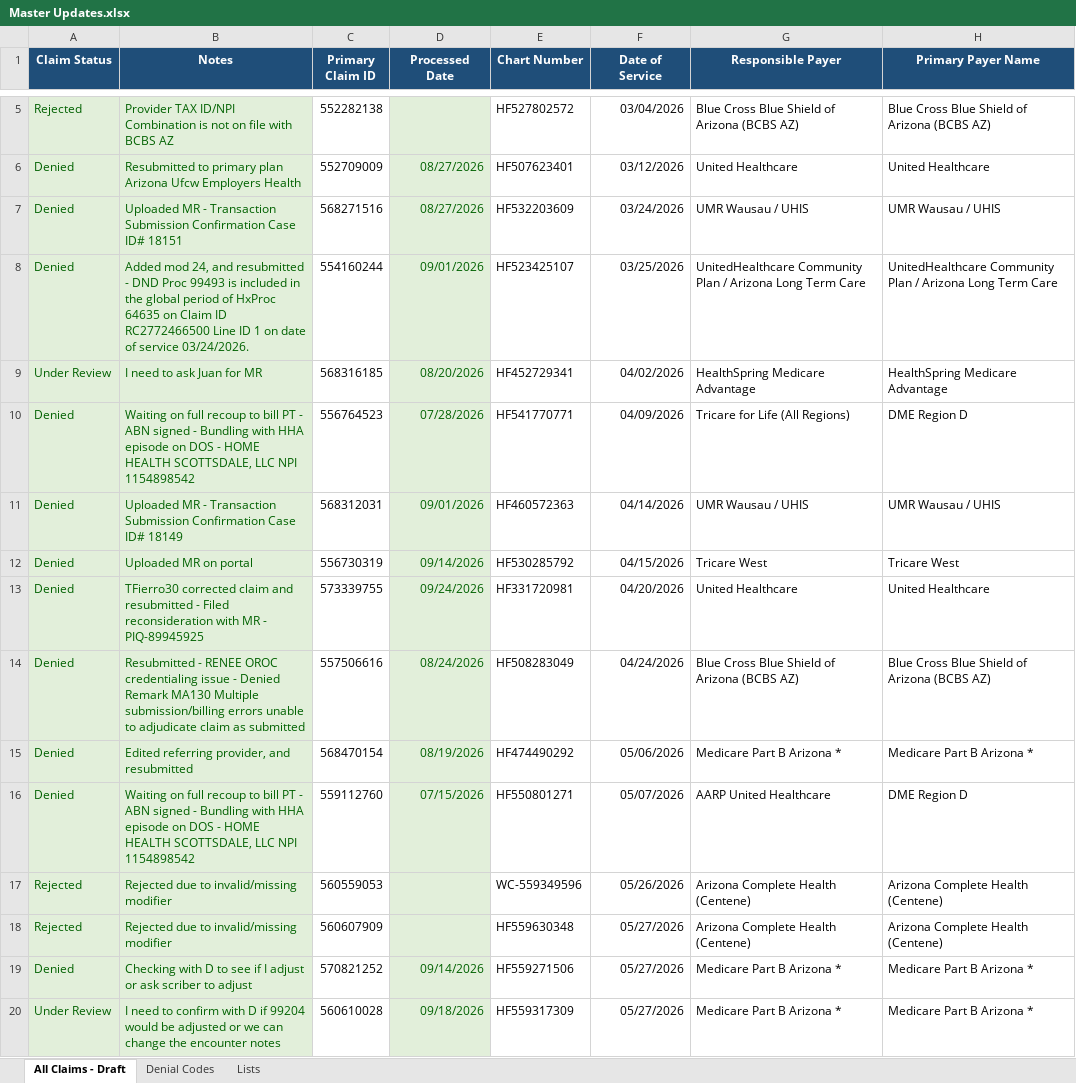
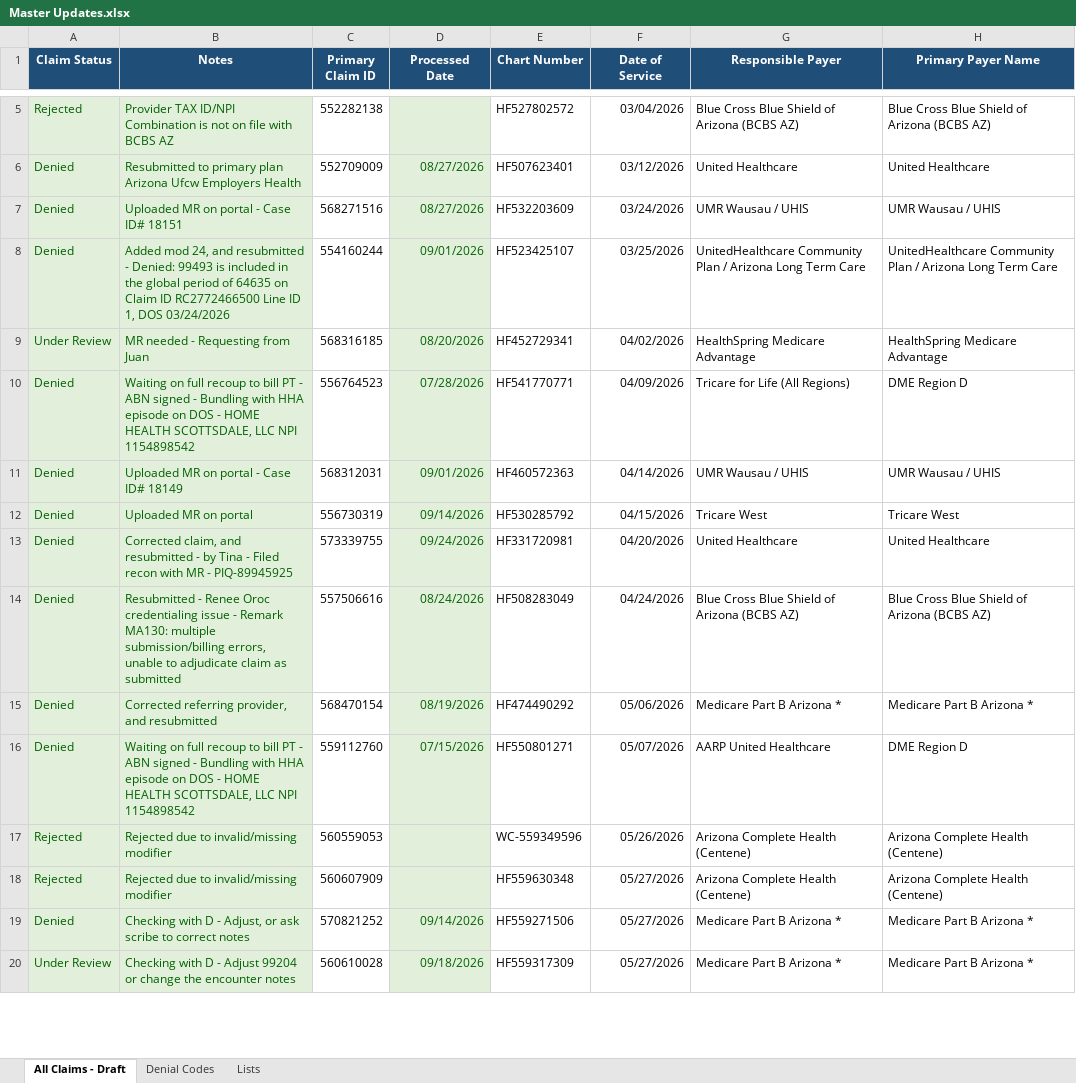
Before and after one commit to LindaMora10/Draft, an Excel workbook: Master Updates.xlsx, sheet All Claims - Draft, drawn as a sheet; only a part is shown, gaps mark what is left out; values as stored, in another font and other column widths than the file's, no borders; conditional formats not drawn; the diff covers the shown part only; the diff names each change by its address in the sheet, - before the commit and + after, or states it on an @@ line.

```diff
--- a/Master Updates.xlsx (sheet All Claims - Draft)
+++ b/Master Updates.xlsx (sheet All Claims - Draft)
-B7 (Notes): Uploaded MR - Transaction Submission Confirmation Case ID#…
+B7 (Notes): Uploaded MR on portal - Case ID#…
-B8 (Notes): …resubmitted - DND Proc 99493 is included in the global period of HxProc 64635 on Claim ID RC2772466500 Line ID 1 on date of service 03/24/2026.
+B8 (Notes): …resubmitted - Denied: 99493 is included in the global period of 64635 on Claim ID RC2772466500 Line ID 1, DOS 03/24/2026
-B9 (Notes): I need to ask Juan for MR
+B9 (Notes): MR needed - Requesting from Juan
-B11 (Notes): Uploaded MR - Transaction Submission Confirmation Case ID#…
+B11 (Notes): Uploaded MR on portal - Case ID#…
-B13 (Notes): TFierro30 corrected claim and resubmitted - Filed reconsideration with MR…
+B13 (Notes): Corrected claim, and resubmitted - by Tina - Filed recon with MR…
-B14 (Notes): Resubmitted - RENEE OROC credentialing issue - Denied Remark MA130 Multiple submission/billing errors unable to…
+B14 (Notes): Resubmitted - Renee Oroc credentialing issue - Remark MA130: multiple submission/billing errors, unable to…
-B15 (Notes): Edited referring provider, and resubmitted
+B15 (Notes): Corrected referring provider, and resubmitted
-B19 (Notes): …with D to see if I adjust or ask scriber to adjust
+B19 (Notes): …with D - Adjust, or ask scribe to correct notes
-B20 (Notes): I need to confirm with D if 99204 would be adjusted or we can change the…
+B20 (Notes): Checking with D - Adjust 99204 or change the…
```
Also changed, not shown: 303 edited cells elsewhere in this sheet.
